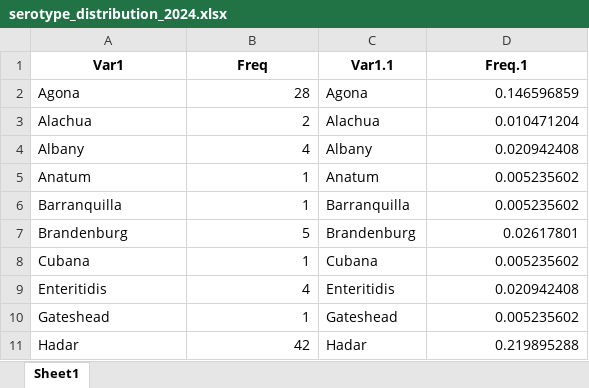
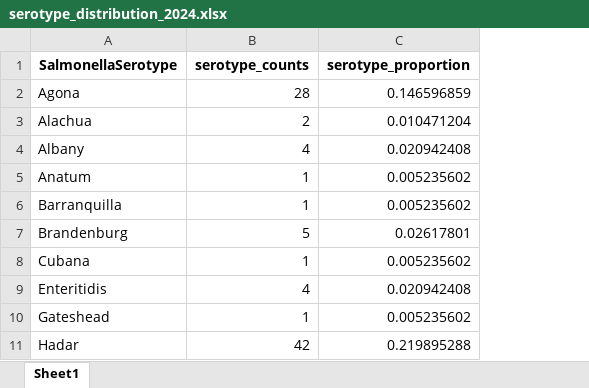
Before and after one commit to foodsafetylab/Li-2025-TurkeySalmonellaQMRA, an Excel workbook: Level fitting and Serotype distribution/serotype_distribution_2024.xlsx, sheet Sheet1, drawn as a sheet; only a part is shown; values as stored, in another font and other column widths than the file's, no borders; removed rows and columns are numbered as before the commit, all else as after; the diff names each change by its address in the sheet, - before the commit and + after, or states it on an @@ line.

```diff
--- a/Level fitting and Serotype distribution/serotype_distribution_2024.xlsx (sheet Sheet1)
+++ b/Level fitting and Serotype distribution/serotype_distribution_2024.xlsx (sheet Sheet1)
-column C, rows 2-11: Agona | Alachua | Albany | Anatum | Barranquilla | Brandenburg | Cubana | Enteritidis | Gateshead | Hadar
-row 1: Var1 | Freq | Var1.1 | Freq.1
+row 1: SalmonellaSerotype | serotype_counts | serotype_proportion
```
Also changed, not shown: Level fitting and Serotype distribution/serotype_distribution_2021.xlsx, 5 other files.
